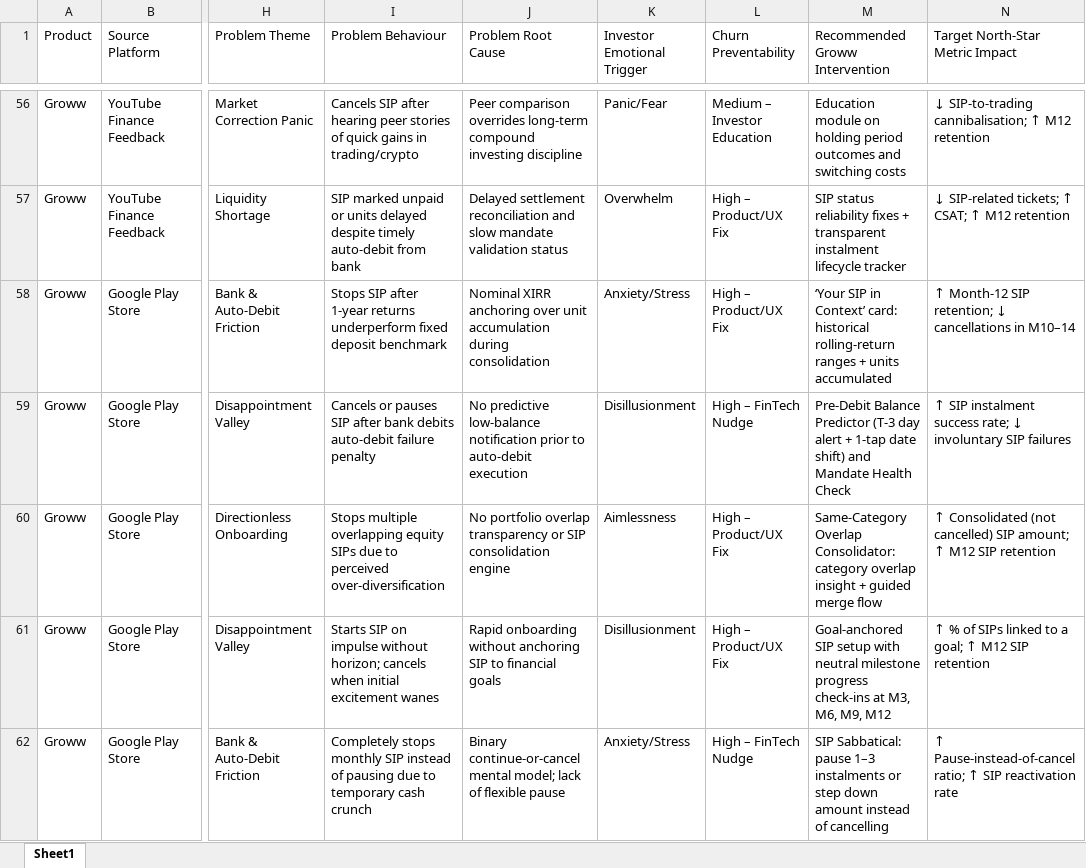
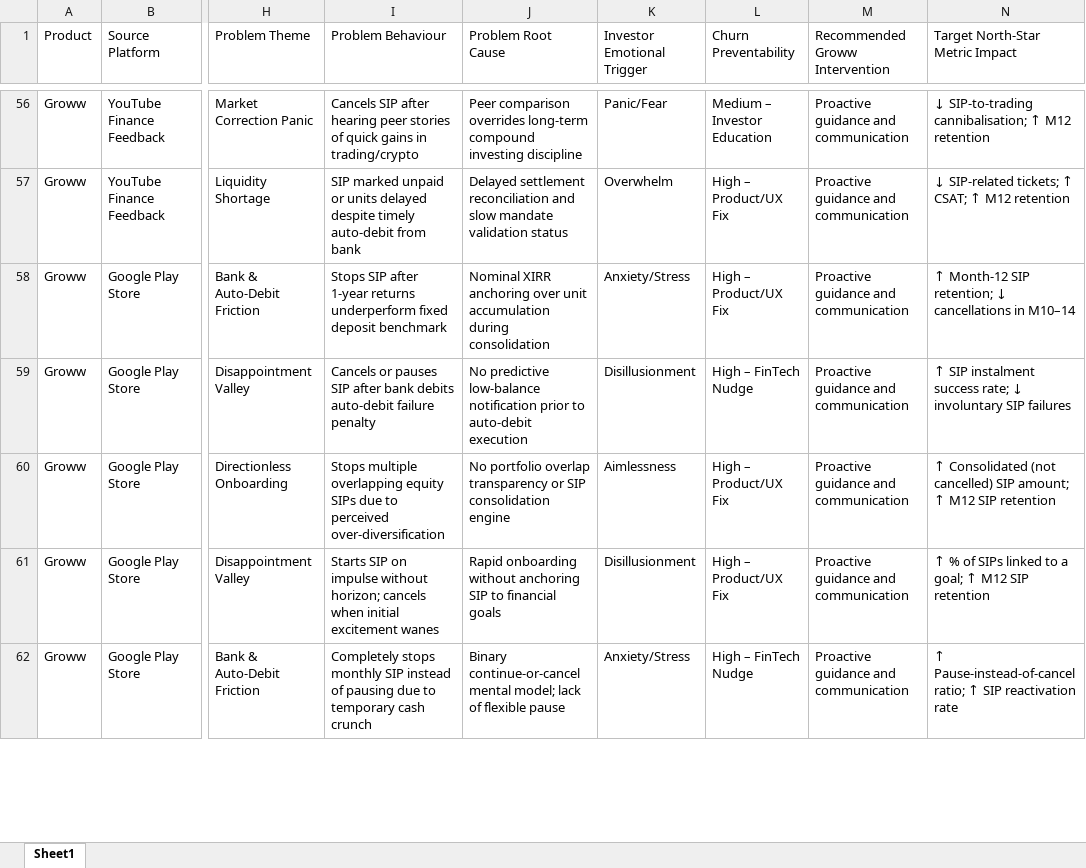
Before and after one commit to ritum205/sip-discovery-engine, an Excel workbook: wb.xlsx, sheet Sheet1, drawn as a sheet; only a part is shown, gaps mark what is left out; values as stored, in another font and other column widths than the file's, no borders; the diff covers the shown part only; the diff names each change by its address in the sheet, - before the commit and + after, or states it on an @@ line.

```diff
--- a/wb.xlsx (sheet Sheet1)
+++ b/wb.xlsx (sheet Sheet1)
-M56 (Recommended Groww Intervention): Education module on holding period outcomes and switching costs
+M56 (Recommended Groww Intervention): Proactive guidance and communication
-M57 (Recommended Groww Intervention): SIP status reliability fixes + transparent instalment lifecycle tracker
+M57 (Recommended Groww Intervention): Proactive guidance and communication
-M58 (Recommended Groww Intervention): ‘Your SIP in Context’ card: historical rolling-return ranges + units accumulated
+M58 (Recommended Groww Intervention): Proactive guidance and communication
-M59 (Recommended Groww Intervention): Pre-Debit Balance Predictor (T-3 day alert + 1-tap date shift) and Mandate Health Check
+M59 (Recommended Groww Intervention): Proactive guidance and communication
-M60 (Recommended Groww Intervention): Same-Category Overlap Consolidator: category overlap insight + guided merge flow
+M60 (Recommended Groww Intervention): Proactive guidance and communication
-M61 (Recommended Groww Intervention): Goal-anchored SIP setup with neutral milestone progress check-ins at M3, M6, M9, M12
+M61 (Recommended Groww Intervention): Proactive guidance and communication
-M62 (Recommended Groww Intervention): SIP Sabbatical: pause 1–3 instalments or step down amount instead of cancelling
+M62 (Recommended Groww Intervention): Proactive guidance and communication
```
Also changed, not shown: 224 edited cells elsewhere in this sheet.
